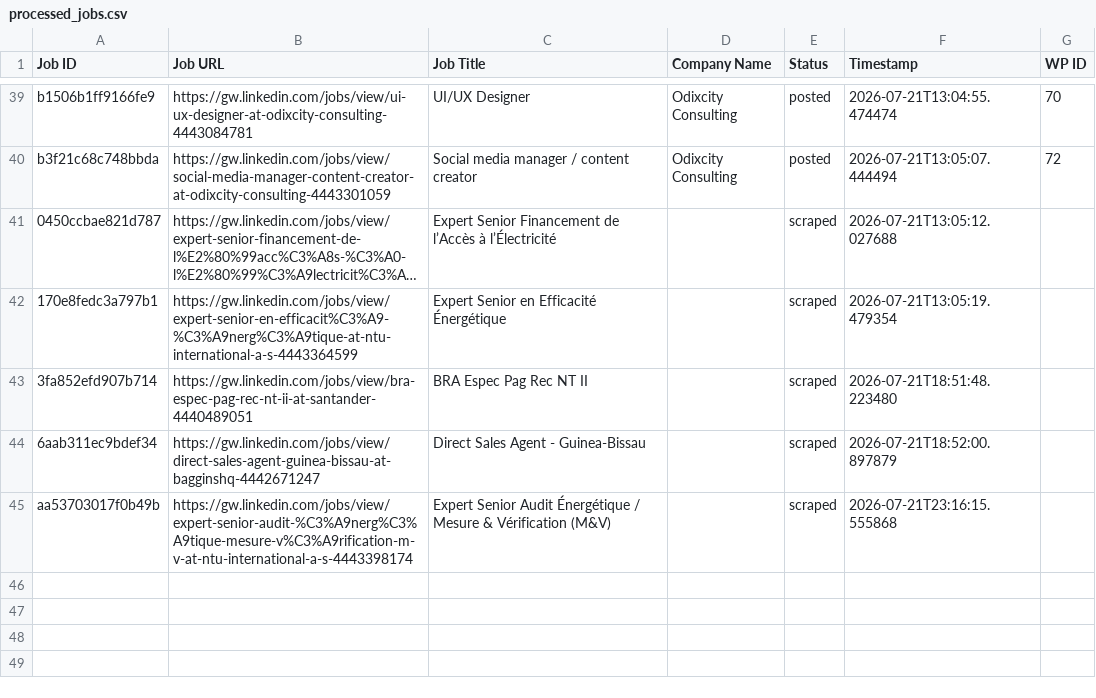
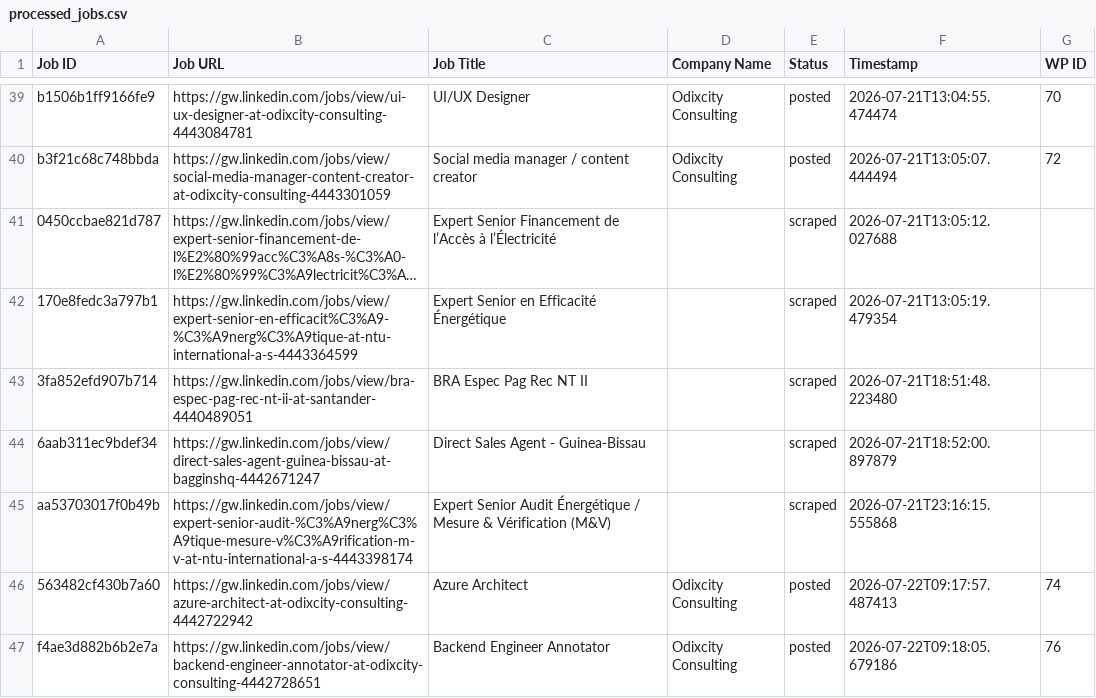
Before and after one commit to innovationinc2000/gw, a CSV file: processed_jobs.csv, drawn as a sheet; only a part is shown, gaps mark what is left out; long unchanged cells end in …; the diff names each change by its address in the sheet, - before the commit and + after, or states it on an @@ line.

```diff
--- a/processed_jobs.csv
+++ b/processed_jobs.csv
+row 46: 563482cf430b7a60 | https://gw.linkedin.com/jobs/view/azure-architect-at-odixcity-consulting-4442722942 | Azure Architect | Odixcity Consulting | posted | 2026-07-22T09:17:57.487413 | 74
+row 47: f4ae3d882b6b2e7a | https://gw.linkedin.com/jobs/view/backend-engineer-annotator-at-odixcity-consulting-4442728651 | Backend Engineer Annotator | Odixcity Consulting | posted | 2026-07-22T09:18:05.679186 | 76
```
